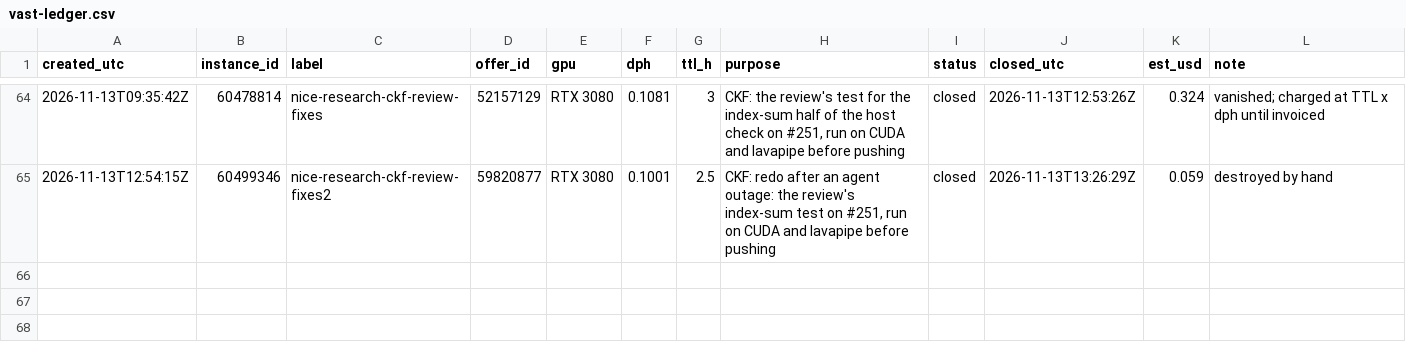
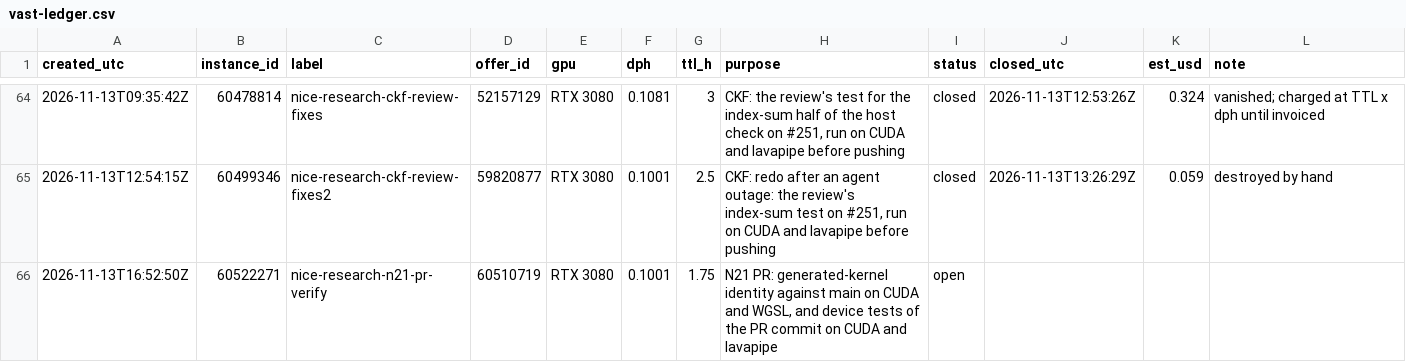
Before and after one commit to wasabipesto-bot/nice, a CSV file: scratchpad/2026-10-research-program/vast-ledger.csv, drawn as a sheet; only a part is shown, gaps mark what is left out; the diff names each change by its address in the sheet, - before the commit and + after, or states it on an @@ line.

```diff
--- a/scratchpad/2026-10-research-program/vast-ledger.csv
+++ b/scratchpad/2026-10-research-program/vast-ledger.csv
+row 66: 2026-11-13T16:52:50Z | 60522271 | nice-research-n21-pr-verify | 60510719 | RTX 3080 | 0.1001 | 1.75 | N21 PR: generated-kernel identity against main on CUDA and WGSL, and device tests of the PR commit on CUDA and lavapipe | open
```
Also changed, not shown: 4 other files.
